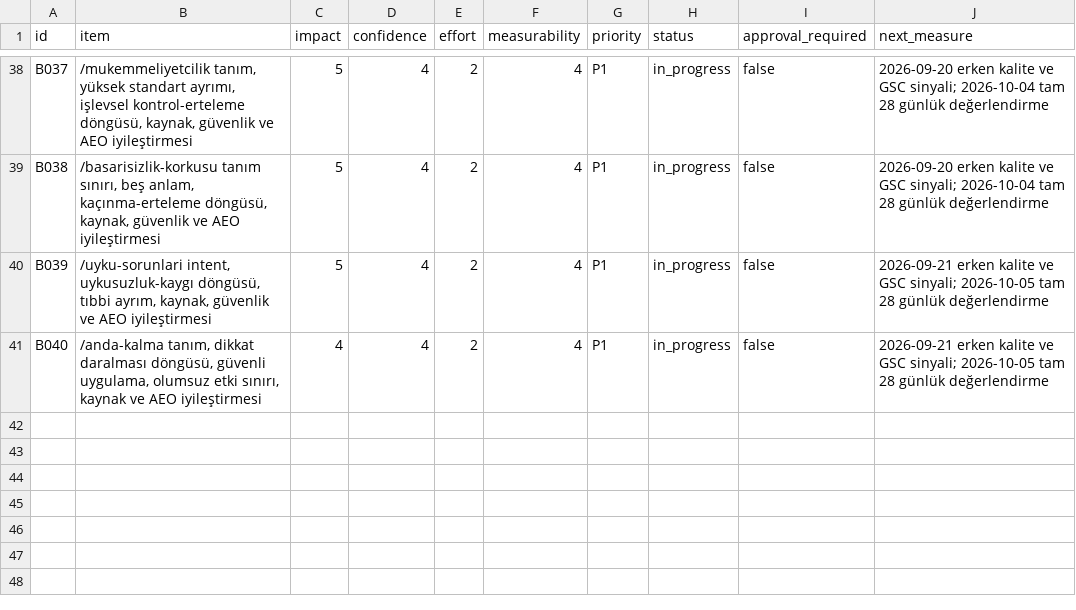
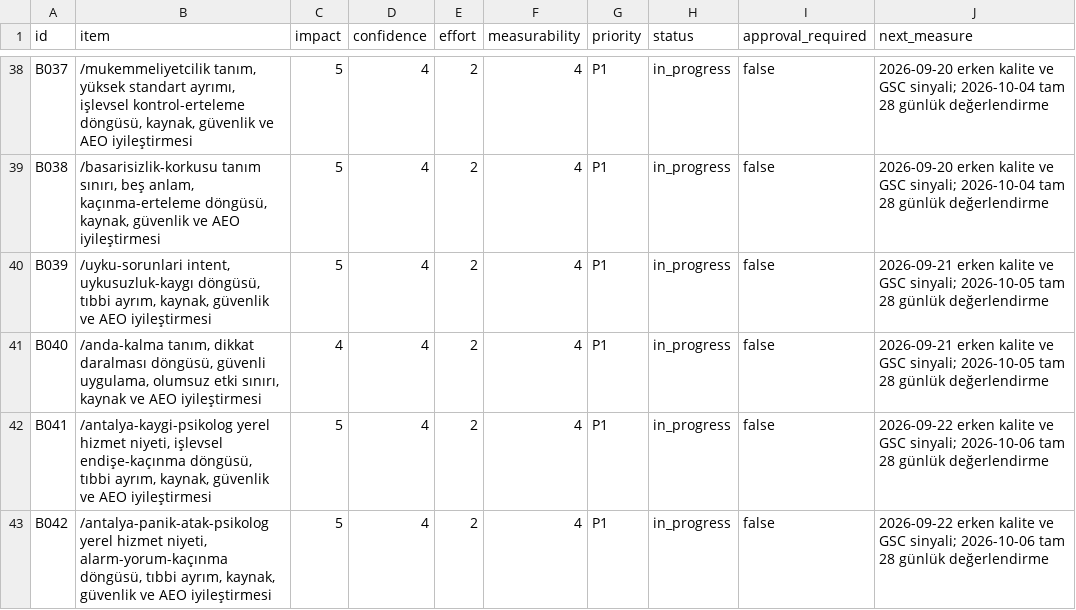
Before and after one commit to omeratapamukcu-ops/atapamukcu.com, a CSV file: seo-ops/backlog.csv, drawn as a sheet; only a part is shown, gaps mark what is left out; the diff names each change by its address in the sheet, - before the commit and + after, or states it on an @@ line.

```diff
--- a/seo-ops/backlog.csv
+++ b/seo-ops/backlog.csv
+row 42: B041 | /antalya-kaygi-psikolog yerel hizmet niyeti, işlevsel endişe-kaçınma döngüsü, tıbbi ayrım, kaynak, güvenlik ve AEO iyileştirmesi | 5 | 4 | 2 | 4 | P1 | in_progress | false | 2026-09-22 erken kalite ve GSC sinyali; 2026-10-06 tam 28 günlük değerlendirme
+row 43: B042 | /antalya-panik-atak-psikolog yerel hizmet niyeti, alarm-yorum-kaçınma döngüsü, tıbbi ayrım, kaynak, güvenlik ve AEO iyileştirmesi | 5 | 4 | 2 | 4 | P1 | in_progress | false | 2026-09-22 erken kalite ve GSC sinyali; 2026-10-06 tam 28 günlük değerlendirme
```
Also changed, not shown: seo-ops/measurements.csv, seo-ops/query-portfolio.csv, 6 other files.
